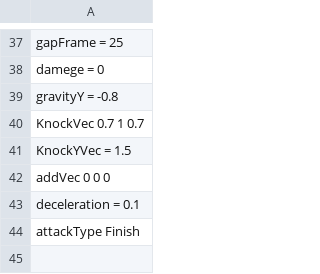
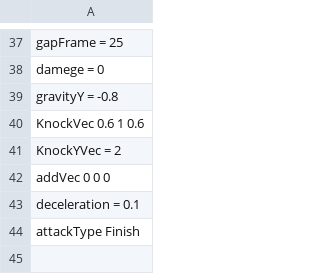
Before and after one commit to Rion1127/63GameProject, a CSV file: application/Resources/Attack/AttackInfo/GroundStump.csv, drawn as a sheet; only a part is shown, gaps mark what is left out.

```diff
--- a/application/Resources/Attack/AttackInfo/GroundStump.csv
+++ b/application/Resources/Attack/AttackInfo/GroundStump.csv
@@ -39,4 +39,4 @@ damege = 0
 gravityY = -0.8
-KnockVec 0.7 1 0.7
-KnockYVec = 1.5
+KnockVec 0.6 1 0.6
+KnockYVec = 2
 addVec 0 0 0
```
Also changed, not shown: 11 other files.
